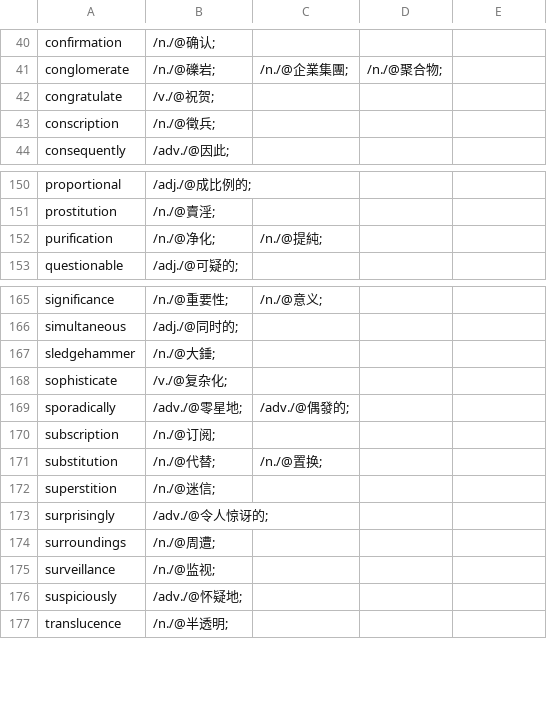
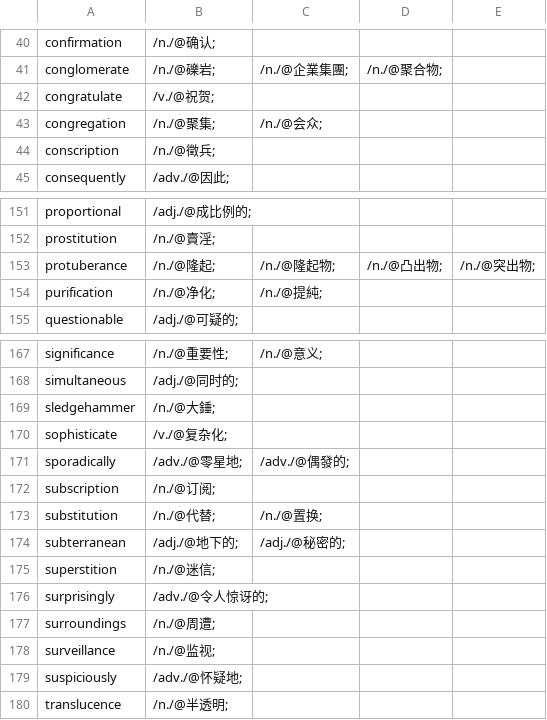
Before and after one commit to yhnnd/wordlab, a CSV file: Files/lang/ch/chinese12.csv, drawn as a sheet; only a part is shown, gaps mark what is left out; the diff names each change by its address in the sheet, - before the commit and + after, or states it on an @@ line.

```diff
--- a/Files/lang/ch/chinese12.csv
+++ b/Files/lang/ch/chinese12.csv
+row 43: congregation | /n./@聚集; | /n./@会众;
+row 153: protuberance | /n./@隆起; | /n./@隆起物; | /n./@凸出物; | /n./@突出物;
+row 174: subterranean | /adj./@地下的; | /adj./@秘密的;
```
Also changed, not shown: Files/lang/ch/chinese11.csv, Files/lang/ch/chinese4.csv, 12 other files.
